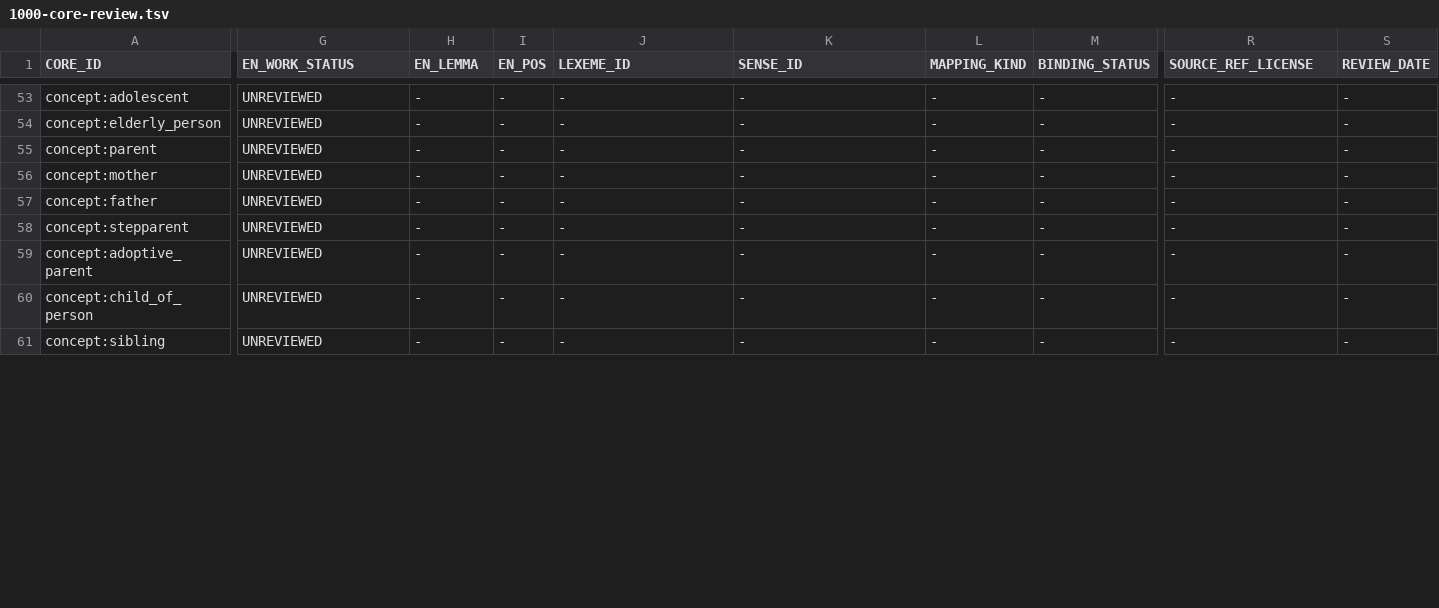
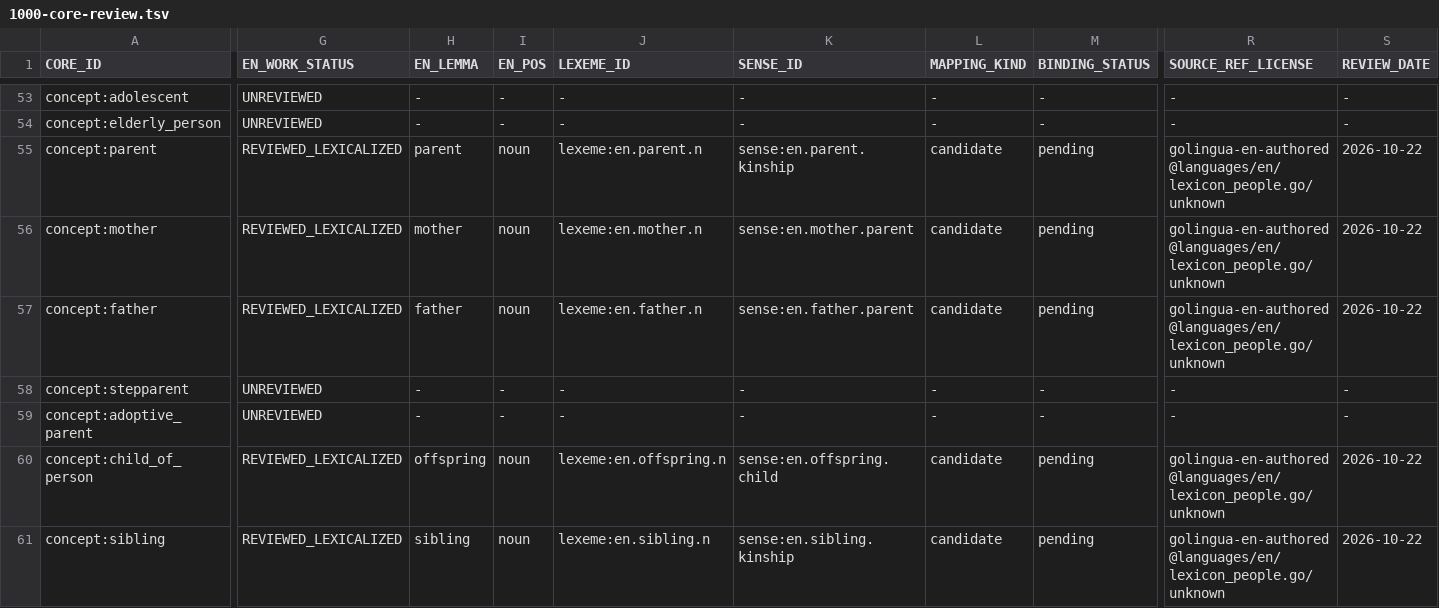
Before and after one commit to clickbytes/golingua, a TSV file: data/en/1000-core-review.tsv, drawn as a sheet; only a part is shown, gaps mark what is left out; the diff covers the shown part only; the diff names each change by its address in the sheet, - before the commit and + after, or states it on an @@ line.

Commit message:
Add English family relation candidates

```diff
--- a/data/en/1000-core-review.tsv
+++ b/data/en/1000-core-review.tsv
-G55:G57 (EN_WORK_STATUS): UNREVIEWED
+G55:G57 (EN_WORK_STATUS): REVIEWED_LEXICALIZED
-H55 (EN_LEMMA): -
+H55 (EN_LEMMA): parent
-I55:I57 (EN_POS): -
+I55:I57 (EN_POS): noun
-J55 (LEXEME_ID): -
+J55 (LEXEME_ID): lexeme:en.parent.n
-K55 (SENSE_ID): -
+K55 (SENSE_ID): sense:en.parent.kinship
-L55:L57 (MAPPING_KIND): -
+L55:L57 (MAPPING_KIND): candidate
-M55:M57 (BINDING_STATUS): -
+M55:M57 (BINDING_STATUS): pending
-R55:R57 (SOURCE_REF_LICENSE): -
+R55:R57 (SOURCE_REF_LICENSE): golingua-en-authored@languages/en/lexicon_people.go/unknown
-S55:S57 (REVIEW_DATE): -
+S55:S57 (REVIEW_DATE): 2026-10-22
-H56 (EN_LEMMA): -
+H56 (EN_LEMMA): mother
-J56 (LEXEME_ID): -
+J56 (LEXEME_ID): lexeme:en.mother.n
-K56 (SENSE_ID): -
+K56 (SENSE_ID): sense:en.mother.parent
-H57 (EN_LEMMA): -
+H57 (EN_LEMMA): father
-J57 (LEXEME_ID): -
+J57 (LEXEME_ID): lexeme:en.father.n
-K57 (SENSE_ID): -
+K57 (SENSE_ID): sense:en.father.parent
-G60:G61 (EN_WORK_STATUS): UNREVIEWED
+G60:G61 (EN_WORK_STATUS): REVIEWED_LEXICALIZED
-H60 (EN_LEMMA): -
+H60 (EN_LEMMA): offspring
-I60:I61 (EN_POS): -
+I60:I61 (EN_POS): noun
-J60 (LEXEME_ID): -
+J60 (LEXEME_ID): lexeme:en.offspring.n
-K60 (SENSE_ID): -
+K60 (SENSE_ID): sense:en.offspring.child
-L60:L61 (MAPPING_KIND): -
+L60:L61 (MAPPING_KIND): candidate
-M60:M61 (BINDING_STATUS): -
+M60:M61 (BINDING_STATUS): pending
-R60:R61 (SOURCE_REF_LICENSE): -
+R60:R61 (SOURCE_REF_LICENSE): golingua-en-authored@languages/en/lexicon_people.go/unknown
-S60:S61 (REVIEW_DATE): -
+S60:S61 (REVIEW_DATE): 2026-10-22
-H61 (EN_LEMMA): -
+H61 (EN_LEMMA): sibling
-J61 (LEXEME_ID): -
+J61 (LEXEME_ID): lexeme:en.sibling.n
-K61 (SENSE_ID): -
+K61 (SENSE_ID): sense:en.sibling.kinship
```
Also changed, not shown: 65 edited cells elsewhere in this file, 6 other files.
